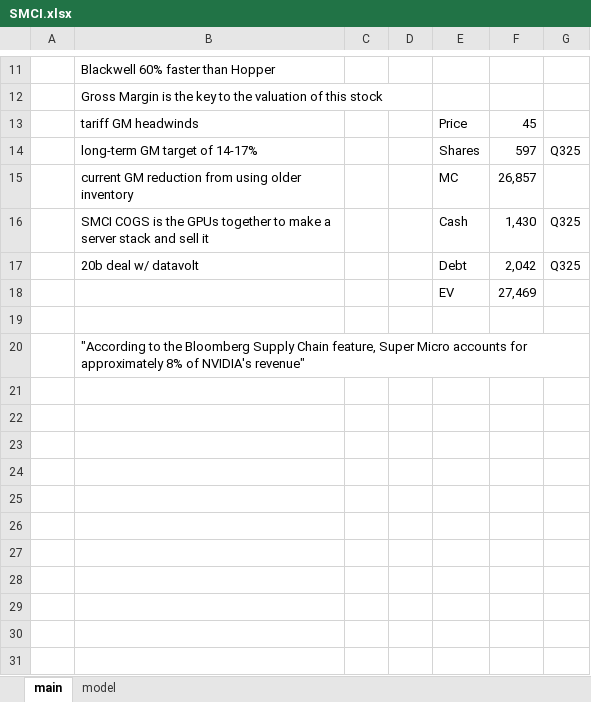
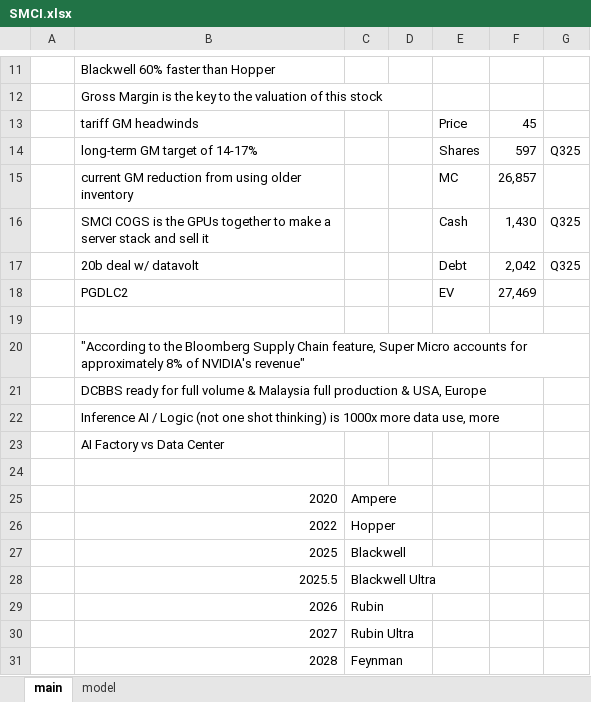
Before and after one commit to LiamRender/SMCI-Analysis, an Excel workbook: SMCI.xlsx, sheet main, drawn as a sheet; only a part is shown, gaps mark what is left out; values as stored, in another font and other column widths than the file's, no borders; the diff names each change by its address in the sheet, - before the commit and + after, or states it on an @@ line.

```diff
--- a/SMCI.xlsx (sheet main)
+++ b/SMCI.xlsx (sheet main)
-B18: (empty)
+B18: PGDLC2
+row 21:  | DCBBS ready for full volume & Malaysia full production & USA, Europe
+row 22:  | Inference AI / Logic (not one shot thinking) is 1000x more data use, more
+row 23:  | AI Factory vs Data Center
+row 24: (empty)
+row 25:  | 2020 | Ampere
+row 26:  | 2022 | Hopper
+row 27:  | 2025 | Blackwell
+row 28:  | 2025.5 | Blackwell Ultra
+row 29:  | 2026 | Rubin
+row 30:  | 2027 | Rubin Ultra
+row 31:  | 2028 | Feynman
```
Also changed, not shown: sheet model, formulas that keep their value, charts or pictures.
